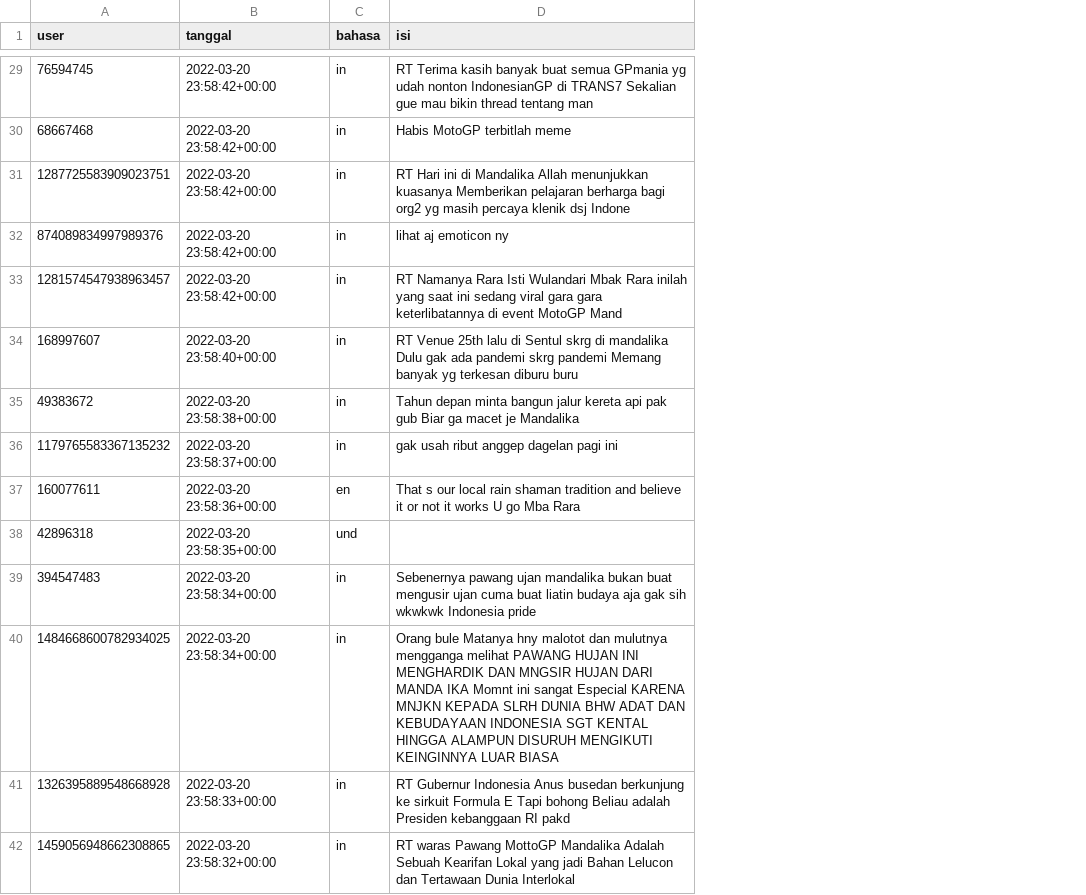
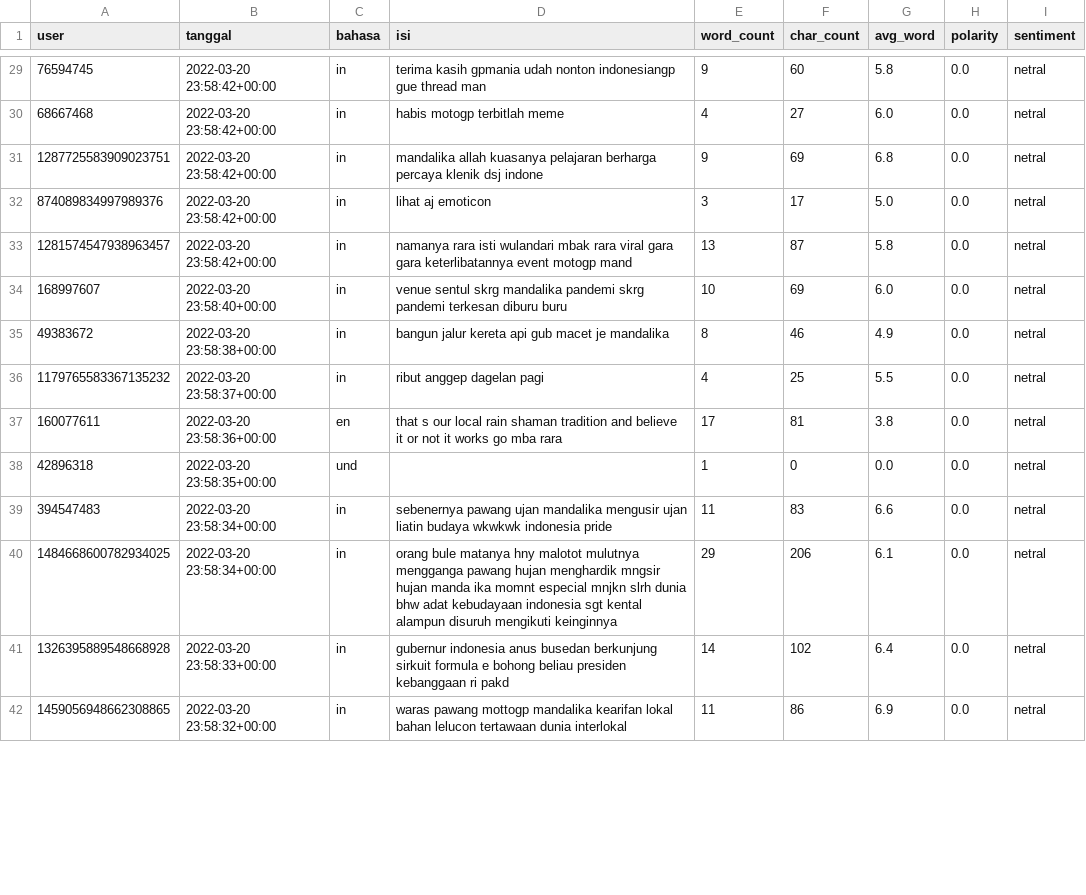
Before and after one commit to azizapray/learning_journal, a CSV file: datasets/mandalika-1.csv, drawn as a sheet; only a part is shown, gaps mark what is left out; the diff covers the shown part only; the diff names each change by its address in the sheet, - before the commit and + after, or states it on an @@ line.

```diff
--- a/datasets/mandalika-1.csv
+++ b/datasets/mandalika-1.csv
+column E (word_count), rows 29-42: 9 | 4 | 9 | 3 | 13 | 10 | 8 | 4 | 17 | 1 | 11 | 29 | 14 | 11
+column F (char_count), rows 29-42: 60 | 27 | 69 | 17 | 87 | 69 | 46 | 25 | 81 | 0 | 83 | 206 | 102 | 86
+column G (avg_word), rows 29-42: 5.8 | 6.0 | 6.8 | 5.0 | 5.8 | 6.0 | 4.9 | 5.5 | 3.8 | 0.0 | 6.6 | 6.1 | 6.4 | 6.9
+column H (polarity), rows 29-42: all 0.0
+column I (sentiment), rows 29-42: all netral
-D29 (isi): RT Terima kasih banyak buat semua GPmania yg udah nonton IndonesianGP di TRANS7 Sekalian gue mau bikin thread tentang man
+D29 (isi): terima kasih gpmania udah nonton indonesiangp gue thread man
-D30 (isi): Habis MotoGP terbitlah meme
+D30 (isi): habis motogp terbitlah meme
-D31 (isi): RT Hari ini di Mandalika Allah menunjukkan kuasanya Memberikan pelajaran berharga bagi org2 yg masih percaya klenik dsj Indone
+D31 (isi): mandalika allah kuasanya pelajaran berharga percaya klenik dsj indone
-D32 (isi): lihat aj emoticon ny
+D32 (isi): lihat aj emoticon
-D33 (isi): RT Namanya Rara Isti Wulandari Mbak Rara inilah yang saat ini sedang viral gara gara keterlibatannya di event MotoGP Mand
+D33 (isi): namanya rara isti wulandari mbak rara viral gara gara keterlibatannya event motogp mand
-D34 (isi): RT Venue 25th lalu di Sentul skrg di mandalika Dulu gak ada pandemi skrg pandemi Memang banyak yg terkesan diburu…
+D34 (isi): venue sentul skrg mandalika pandemi skrg pandemi terkesan diburu…
-D35 (isi): Tahun depan minta bangun jalur kereta api pak gub Biar ga macet je Mandalika
+D35 (isi): bangun jalur kereta api gub macet je mandalika
-D36 (isi): gak usah ribut anggep dagelan pagi ini
+D36 (isi): ribut anggep dagelan pagi
-D37 (isi): That s our local rain shaman tradition and believe it or not it works U go Mba Rara
+D37 (isi): that s our local rain shaman tradition and believe it or not it works go mba rara
-D39 (isi): Sebenernya pawang ujan mandalika bukan buat mengusir ujan cuma buat liatin budaya aja gak sih wkwkwk Indonesia pride
+D39 (isi): sebenernya pawang ujan mandalika mengusir ujan liatin budaya wkwkwk indonesia pride
-D40 (isi): Orang bule Matanya hny malotot dan mulutnya mengganga melihat PAWANG HUJAN INI MENGHARDIK DAN MNGSIR HUJAN DARI MANDA IKA Momnt ini sangat Especial KARENA MNJKN KEPADA SLRH DUNIA BHW ADAT DAN KEBUDAYAAN INDONESIA SGT KENTAL HINGGA ALAMPUN DISURUH MENGIKUTI KEINGINNYA LUAR BIASA
+D40 (isi): orang bule matanya hny malotot mulutnya mengganga pawang hujan menghardik mngsir hujan manda ika momnt especial mnjkn slrh dunia bhw adat kebudayaan indonesia sgt kental alampun disuruh mengikuti keinginnya
-D41 (isi): RT Gubernur Indonesia Anus busedan berkunjung ke sirkuit Formula E Tapi bohong Beliau adalah Presiden kebanggaan RI pakd
+D41 (isi): gubernur indonesia anus busedan berkunjung sirkuit formula e bohong beliau presiden kebanggaan ri pakd
-D42 (isi): RT waras Pawang MottoGP Mandalika Adalah Sebuah Kearifan Lokal yang jadi Bahan Lelucon dan Tertawaan Dunia Interlokal
+D42 (isi): waras pawang mottogp mandalika kearifan lokal bahan lelucon tertawaan dunia interlokal
```
Also changed, not shown: 68 edited cells elsewhere in this file.
